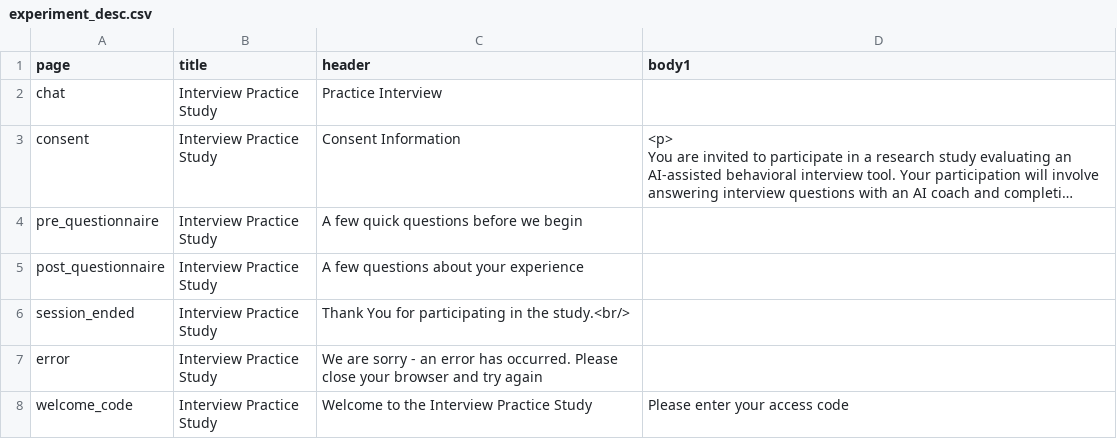
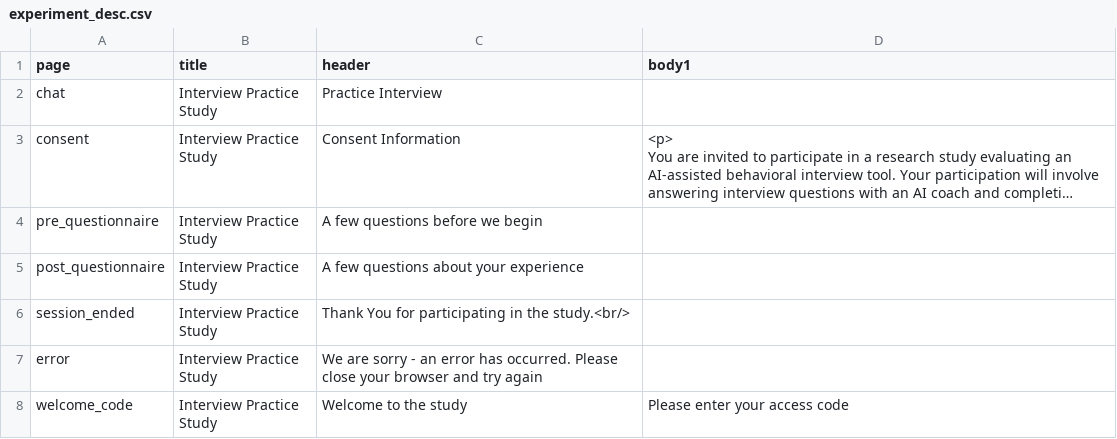
Before and after one commit to ProfNaama/CMU-368-F26-A, a CSV file: experiment_configuration/experiment_desc.csv, drawn as a sheet; long unchanged cells end in …; the diff names each change by its address in the sheet, - before the commit and + after, or states it on an @@ line.

Commit message:
experiment description and consent form changes

```diff
--- a/experiment_configuration/experiment_desc.csv
+++ b/experiment_configuration/experiment_desc.csv
-C4 (header): A few quick questions before we begin
+C4 (header): A few questions before we begin
-C8 (header): Welcome to the Interview Practice Study
+C8 (header): Welcome to the study
```
